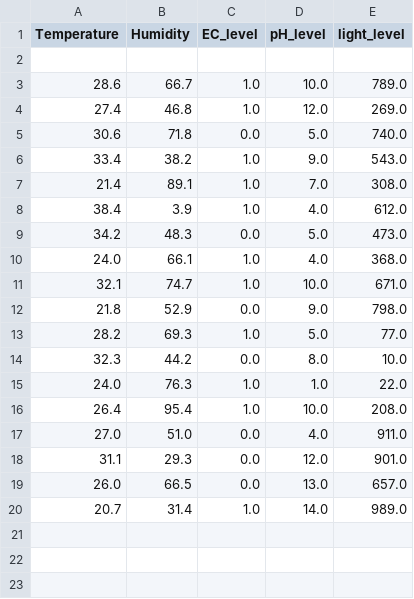
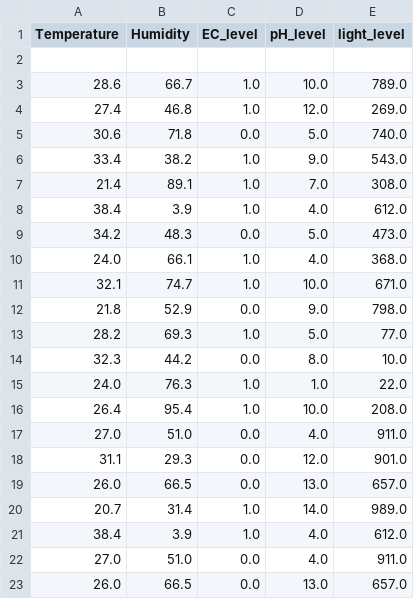
Before and after one commit to Pozq100/WebPage, a CSV file: Alldatas.csv, drawn as a sheet; the diff names each change by its address in the sheet, - before the commit and + after, or states it on an @@ line.

```diff
--- a/Alldatas.csv
+++ b/Alldatas.csv
+row 21: 38.4 | 3.9 | 1.0 | 4.0 | 612.0
+row 22: 27.0 | 51.0 | 0.0 | 4.0 | 911.0
+row 23: 26.0 | 66.5 | 0.0 | 13.0 | 657.0
```
Also changed, not shown: 4 other files.
